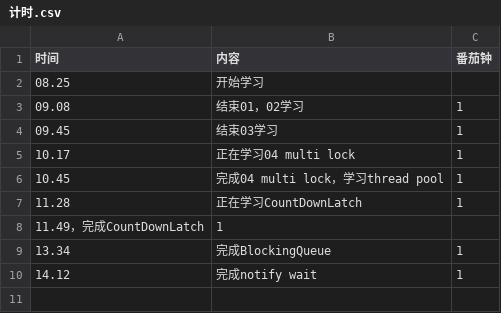
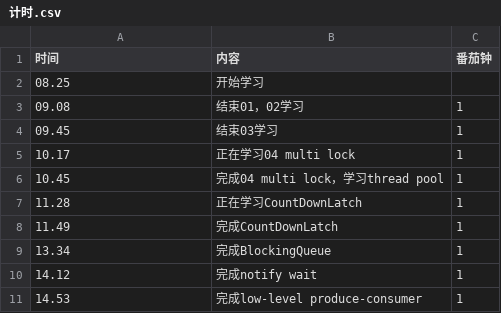
Before and after one commit to caucoder/java-multithreading, a CSV file: 计时.csv, drawn as a sheet; removed rows and columns are numbered as before the commit, all else as after; the diff names each change by its address in the sheet, - before the commit and + after, or states it on an @@ line.

Commit message:
finished 09 low level produce consumer

```diff
--- a/计时.csv
+++ b/计时.csv
-row 8: 11.49，完成CountDownLatch | 1
+row 8: 11.49 | 完成CountDownLatch | 1
+row 11: 14.53 | 完成low-level produce-consumer | 1
```
Also changed, not shown: 3 other files.
